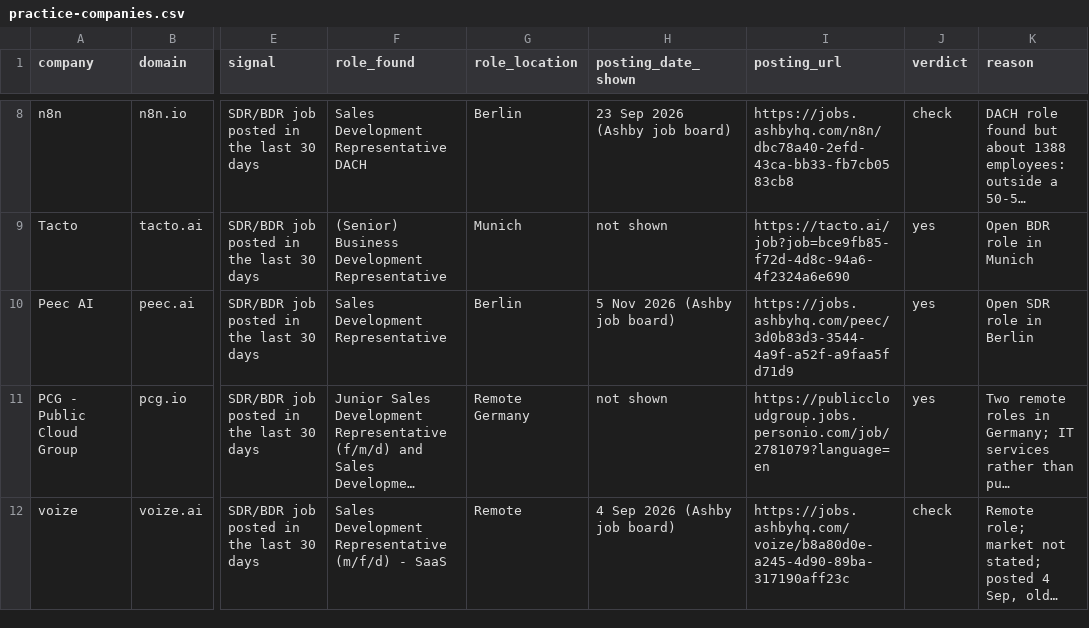
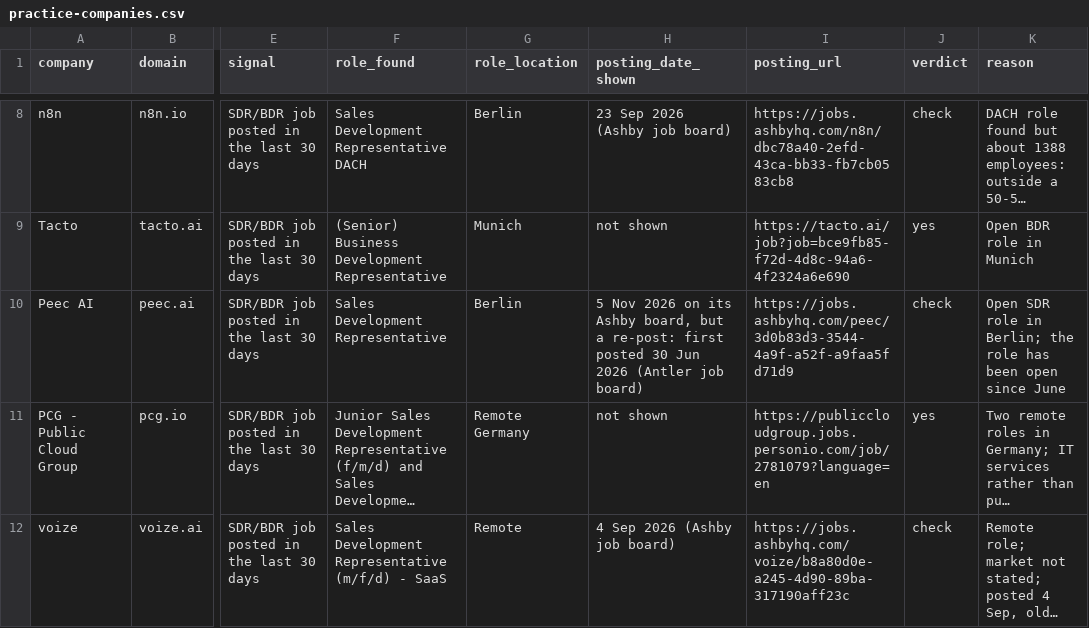
Before and after one commit to leszek-lammel-advisory/signal-to-outbound, a CSV file: demo/practice-companies.csv, drawn as a sheet; only a part is shown, gaps mark what is left out; long unchanged cells end in …; the diff names each change by its address in the sheet, - before the commit and + after, or states it on an @@ line.

```diff
--- a/demo/practice-companies.csv
+++ b/demo/practice-companies.csv
-H10 (posting_date_shown): …Nov 2026 (Ashby job board)
+H10 (posting_date_shown): …Nov 2026 on its Ashby board, but a re-post: first posted 30 Jun 2026 (Antler job board)
-J10 (verdict): yes
+J10 (verdict): check
-K10 (reason): Open SDR role in Berlin
+K10 (reason): Open SDR role in Berlin; the role has been open since June
```
Also changed, not shown: signals/library.csv, 9 other files.
